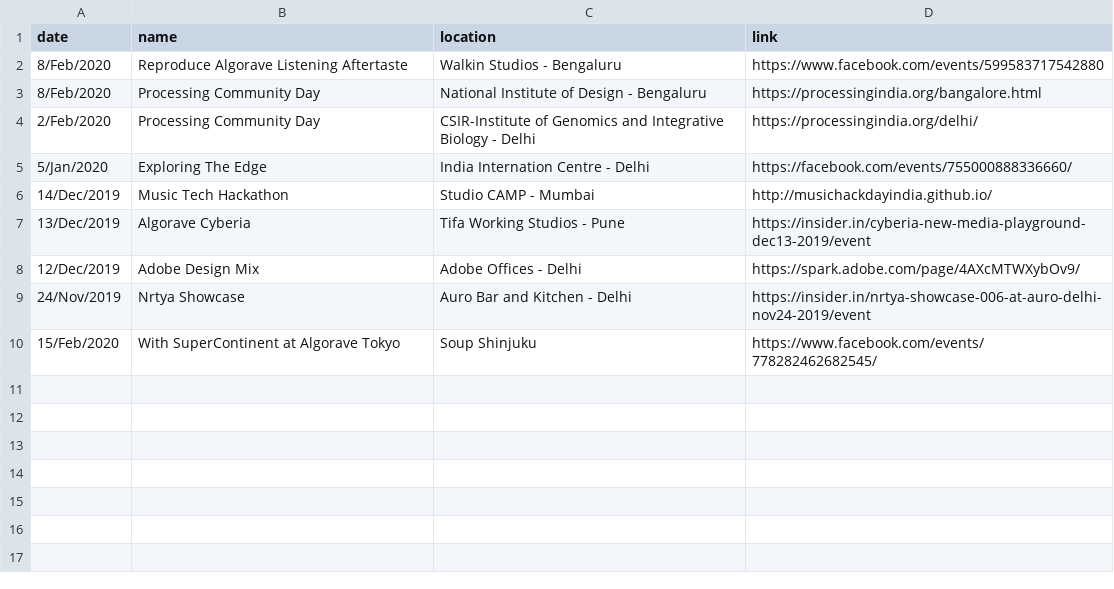
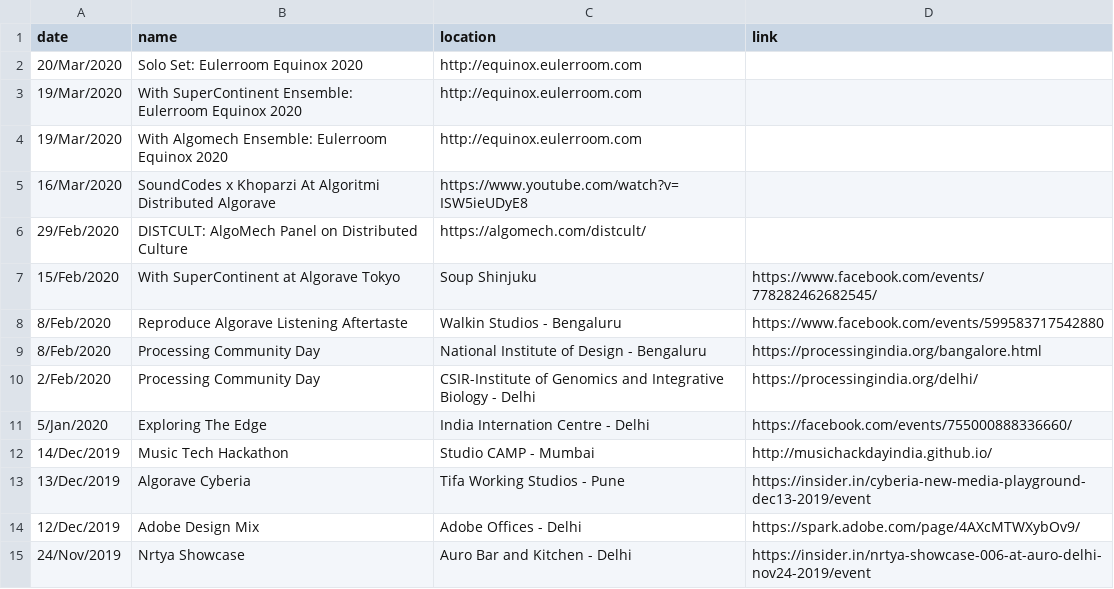
Before and after one commit to khoparzi/khoparzi.github.io, a CSV file: _data/gigs.csv, drawn as a sheet.

```diff
--- a/_data/gigs.csv
+++ b/_data/gigs.csv
@@ -1,2 +1,8 @@
 date,name,location,link
+20/Mar/2020, Solo Set: Eulerroom Equinox 2020, http://equinox.eulerroom.com
+19/Mar/2020, With SuperContinent Ensemble: Eulerroom Equinox 2020, http://equinox.eulerroom.com
+19/Mar/2020, With Algomech Ensemble: Eulerroom Equinox 2020, http://equinox.eulerroom.com
+16/Mar/2020, SoundCodes x Khoparzi At Algoritmi Distributed Algorave, https://www.youtube.com/watch?v=ISW5ieUDyE8
+29/Feb/2020, DISTCULT: AlgoMech Panel on Distributed Culture, https://algomech.com/distcult/
+15/Feb/2020, With SuperContinent at Algorave Tokyo, Soup Shinjuku, https://www.facebook.com/events/778282462682545/
 8/Feb/2020,Reproduce Algorave Listening Aftertaste,Walkin Studios - Bengaluru, https://www.facebook.com/events/599583717542880
@@ -9,2 +15 @@ date,name,location,link
 24/Nov/2019,Nrtya Showcase,Auro Bar and Kitchen - Delhi,https://insider.in/nrtya-showcase-006-at-auro-delhi-nov24-2019/event
-15/Feb/2020, With SuperContinent at Algorave Tokyo, Soup Shinjuku, https://www.facebook.com/events/778282462682545/
```
Also changed, not shown: 2 other files.
